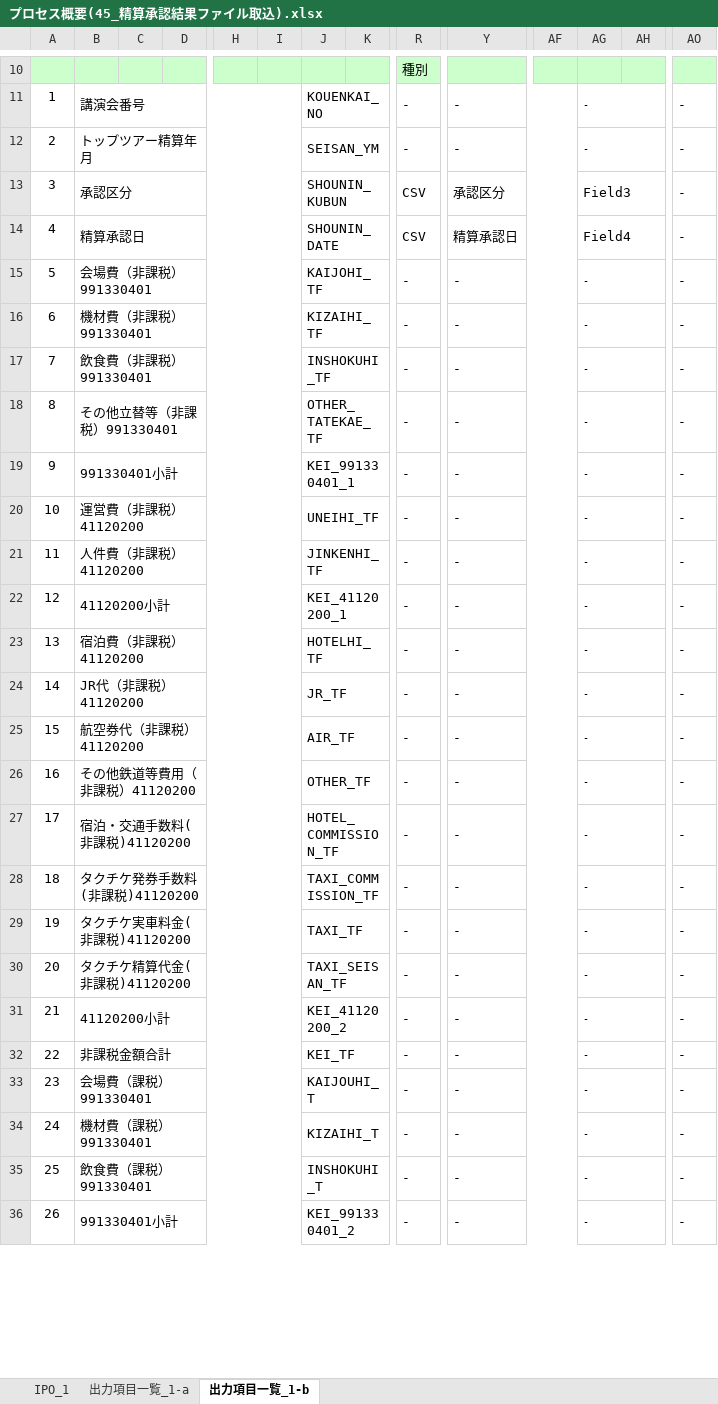
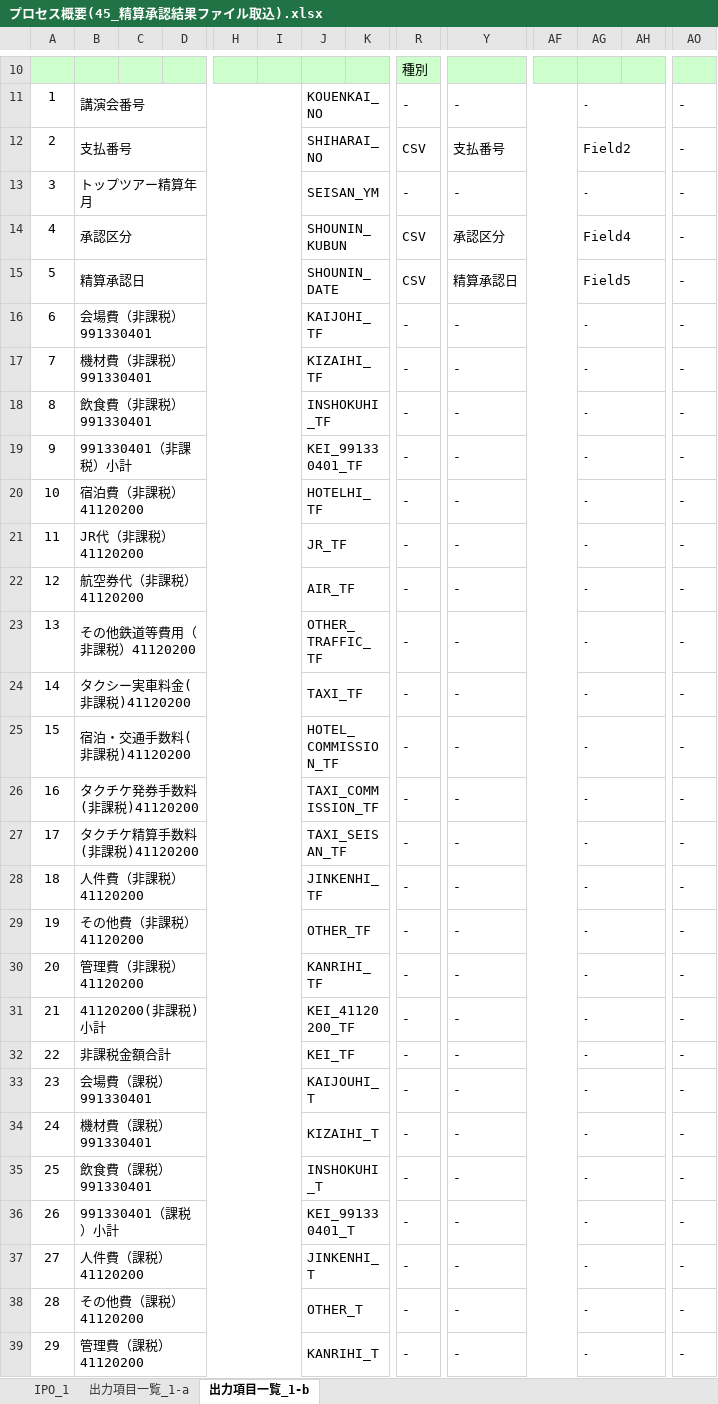
Before and after one commit to MakoYamada/pj_monolith, an Excel workbook: 20 開発資料/03.詳細設計/プロセス概要(45_精算承認結果ファイル取込).xlsx, sheet 出力項目一覧_1-b, drawn as a sheet; only a part is shown, gaps mark what is left out; values as stored, in another font and other column widths than the file's, no borders; removed rows and columns are numbered as before the commit, all else as after; rows hold the shown columns only; the diff covers the shown part only; the diff names each change by its address in the sheet, - before the commit and + after, or states it on an @@ line.

Commit message:
Vss2Git

```diff
--- a/20 開発資料/03.詳細設計/プロセス概要(45_精算承認結果ファイル取込).xlsx (sheet 出力項目一覧_1-b)
+++ b/20 開発資料/03.詳細設計/プロセス概要(45_精算承認結果ファイル取込).xlsx (sheet 出力項目一覧_1-b)
+row 12: 2 | 支払番号 |  |  |  |  | SHIHARAI_NO |  | CSV | 支払番号 |  | Field2 |  | -
@@ column A renumbered from row 13 down @@
-AG14: Field3
+AG14: Field4
-AG15: Field4
+AG15: Field5
-row 18: 8 | その他立替等（非課税）991330401 |  |  |  |  | OTHER_TATEKAE_TF |  | - | - |  | - |  | -
-B19: 991330401小計
+B19: 991330401（非課税）小計
-J19: KEI_991330401_1
+J19: KEI_991330401_TF
-row 20: 10 | 運営費（非課税）41120200 |  |  |  |  | UNEIHI_TF |  | - | - |  | - |  | -
-row 22: 12 | 41120200小計 |  |  |  |  | KEI_41120200_1 |  | - | - |  | - |  | -
-J23: OTHER_TF
+J23: OTHER_TRAFFIC_TF
+row 24: 14 | タクシー実車料金(非課税)41120200 |  |  |  |  | TAXI_TF |  | - | - |  | - |  | -
-B27: タクチケ実車料金(非課税)41120200
+B27: タクチケ精算手数料 (非課税)41120200
-J27: TAXI_TF
+J27: TAXI_SEISAN_TF
@@ row 21 moved to row 28: 18 @@
+row 29: 19 | その他費（非課税）41120200 |  |  |  |  | OTHER_TF |  | - | - |  | - |  | -
-B30: タクチケ精算代金(非課税)41120200
+B30: 管理費（非課税）41120200
-J30: TAXI_SEISAN_TF
+J30: KANRIHI_TF
-B31: 41120200小計
+B31: 41120200(非課税)小計
-J31: KEI_41120200_2
+J31: KEI_41120200_TF
-B36: 991330401小計
+B36: 991330401（課税）小計
-J36: KEI_991330401_2
+J36: KEI_991330401_T
+row 37: 27 | 人件費（課税）41120200 |  |  |  |  | JINKENHI_T |  | - | - |  | - |  | -
+row 38: 28 | その他費（課税）41120200 |  |  |  |  | OTHER_T |  | - | - |  | - |  | -
+row 39: 29 | 管理費（課税）41120200 |  |  |  |  | KANRIHI_T |  | - | - |  | - |  | -
```
Also changed, not shown: 3 added rows and 3 edited cells elsewhere in this sheet, sheet IPO_1.
